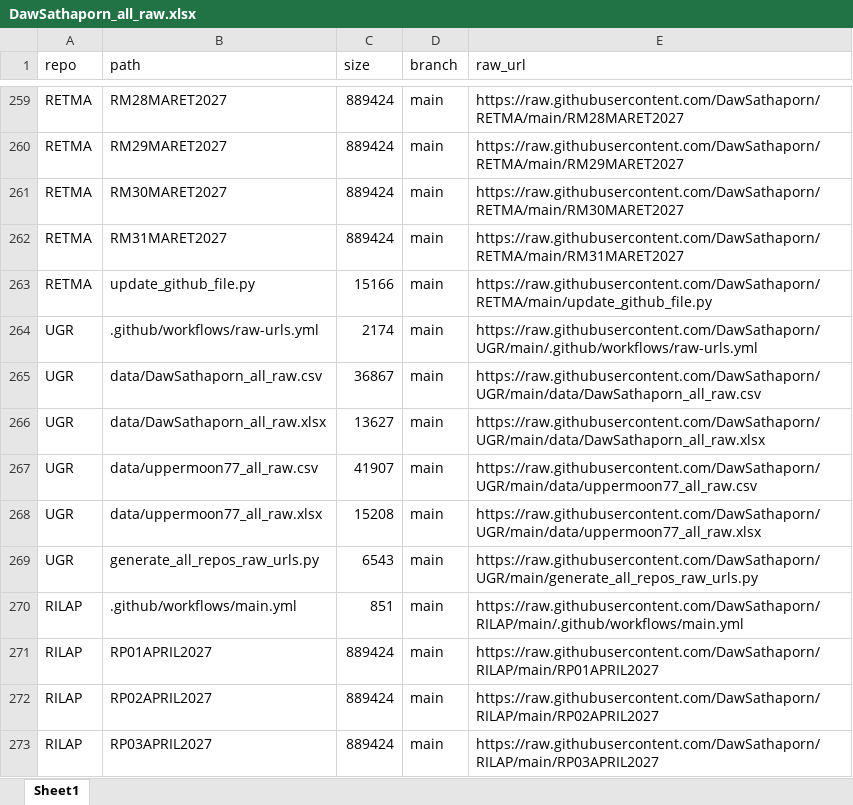
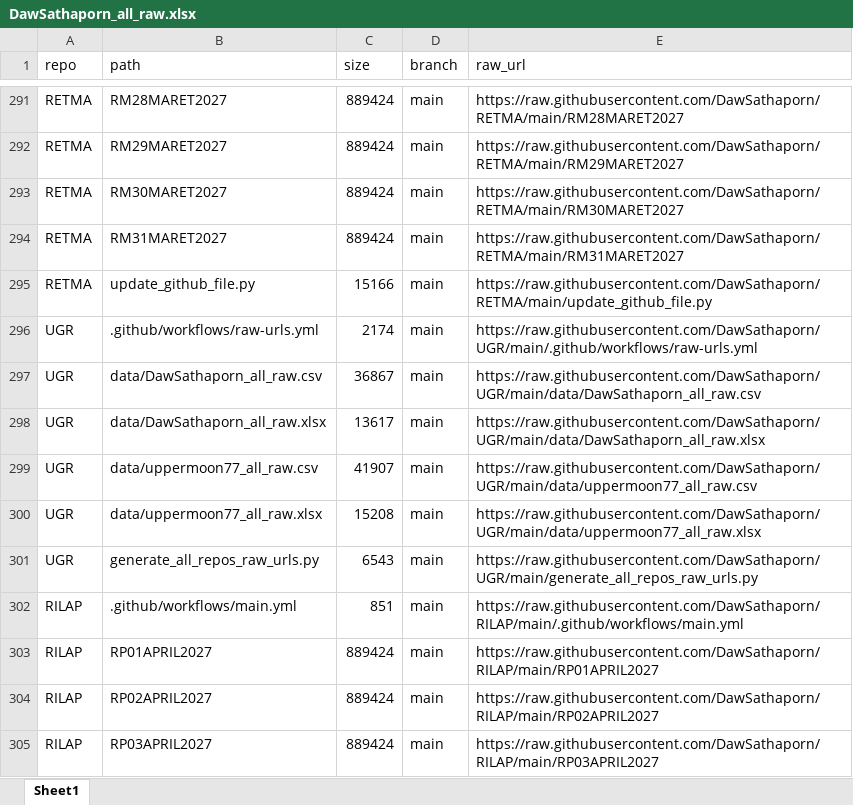
Before and after one commit to DawSathaporn/UGR, an Excel workbook: data/DawSathaporn_all_raw.xlsx, sheet Sheet1, drawn as a sheet; only a part is shown, gaps mark what is left out; values as stored, in another font and other column widths than the file's, no borders; addresses are those after the commit; the diff covers the shown part only; the diff names each change by its address in the sheet, - before the commit and + after, or states it on an @@ line.

```diff
--- a/data/DawSathaporn_all_raw.xlsx (sheet Sheet1)
+++ b/data/DawSathaporn_all_raw.xlsx (sheet Sheet1)
-C298 (size): 13627
+C298 (size): 13617
```
Also changed, not shown: 165 moved rows elsewhere in this sheet, 1 other file.
